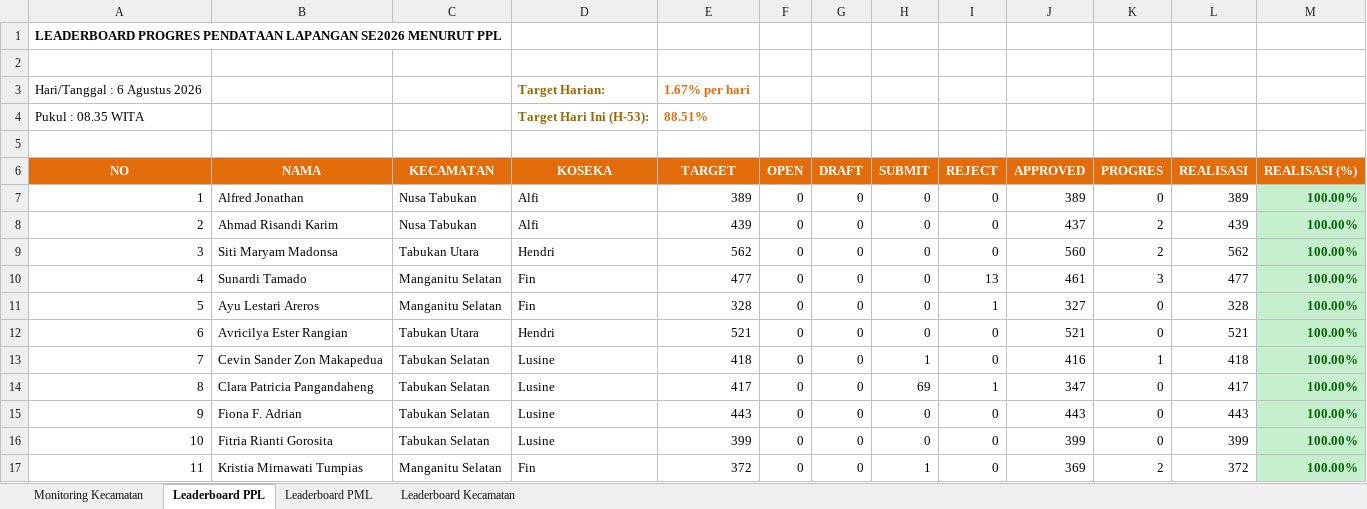
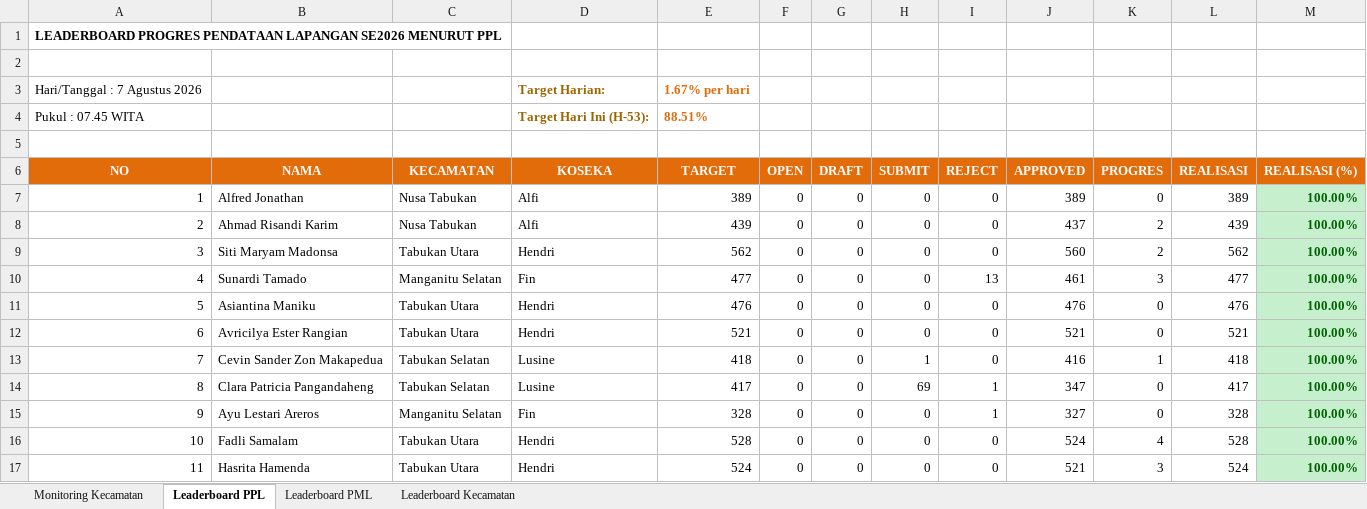
Before and after one commit to danimat15/fasih-sm-scrapper, an Excel workbook: dashboard/public/Report_Dashboard_Morning.xlsx, sheet Leaderboard PPL, drawn as a sheet; only a part is shown; values as stored, in another font and other column widths than the file's, no borders; the diff covers the shown part only; the diff names each change by its address in the sheet, - before the commit and + after, or states it on an @@ line.

Commit message:
Update data: 7 Agustus 2026 pukul 07.45 WITA

```diff
--- a/dashboard/public/Report_Dashboard_Morning.xlsx (sheet Leaderboard PPL)
+++ b/dashboard/public/Report_Dashboard_Morning.xlsx (sheet Leaderboard PPL)
-A3 (NO): Hari/Tanggal : 6 Agustus 2026
+A3 (NO): Hari/Tanggal : 7 Agustus 2026
-A4 (NO): Pukul : 08.35 WITA
+A4 (NO): Pukul : 07.45 WITA
-B11 (NAMA): Ayu Lestari Areros
+B11 (NAMA): Asiantina Maniku
-C11 (KECAMATAN): Manganitu Selatan
+C11 (KECAMATAN): Tabukan Utara
-D11 (KOSEKA): Fin
+D11 (KOSEKA): Hendri
-E11 (TARGET): 328
+E11 (TARGET): 476
-I11 (REJECT): 1
+I11 (REJECT): 0
-J11 (APPROVED): 327
+J11 (APPROVED): 476
-L11 (REALISASI): 328
+L11 (REALISASI): 476
-B15 (NAMA): Fiona F. Adrian
+B15 (NAMA): Ayu Lestari Areros
-C15 (KECAMATAN): Tabukan Selatan
+C15 (KECAMATAN): Manganitu Selatan
-D15 (KOSEKA): Lusine
+D15 (KOSEKA): Fin
-E15 (TARGET): 443
+E15 (TARGET): 328
-I15 (REJECT): 0
+I15 (REJECT): 1
-J15 (APPROVED): 443
+J15 (APPROVED): 327
-L15 (REALISASI): 443
+L15 (REALISASI): 328
-B16 (NAMA): Fitria Rianti Gorosita
+B16 (NAMA): Fadli Samalam
-C16 (KECAMATAN): Tabukan Selatan
+C16 (KECAMATAN): Tabukan Utara
-D16 (KOSEKA): Lusine
+D16 (KOSEKA): Hendri
-E16 (TARGET): 399
+E16 (TARGET): 528
-J16 (APPROVED): 399
+J16 (APPROVED): 524
-K16 (PROGRES): 0
+K16 (PROGRES): 4
-L16 (REALISASI): 399
+L16 (REALISASI): 528
-B17 (NAMA): Kristia Mirnawati Tumpias
+B17 (NAMA): Hasrita Hamenda
-C17 (KECAMATAN): Manganitu Selatan
+C17 (KECAMATAN): Tabukan Utara
-D17 (KOSEKA): Fin
+D17 (KOSEKA): Hendri
-E17 (TARGET): 372
+E17 (TARGET): 524
-H17 (SUBMIT): 1
+H17 (SUBMIT): 0
-J17 (APPROVED): 369
+J17 (APPROVED): 521
-K17 (PROGRES): 2
+K17 (PROGRES): 3
-L17 (REALISASI): 372
+L17 (REALISASI): 524
```
Also changed, not shown: 1202 edited cells and cell formats elsewhere in this sheet, sheet Leaderboard PML, sheet Monitoring Kecamatan, sheet Leaderboard Kecamatan, 14 other files.
